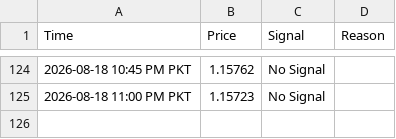
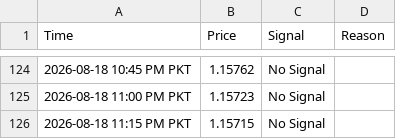
Before and after one commit to syed17wali/Aqua-Signal-Bot, a CSV file: signal_history.csv, drawn as a sheet; only a part is shown, gaps mark what is left out; the diff names each change by its address in the sheet, - before the commit and + after, or states it on an @@ line.

Commit message:
Update signal history

```diff
--- a/signal_history.csv
+++ b/signal_history.csv
+row 126: 2026-08-18 11:15 PM PKT | 1.15715 | No Signal
```
